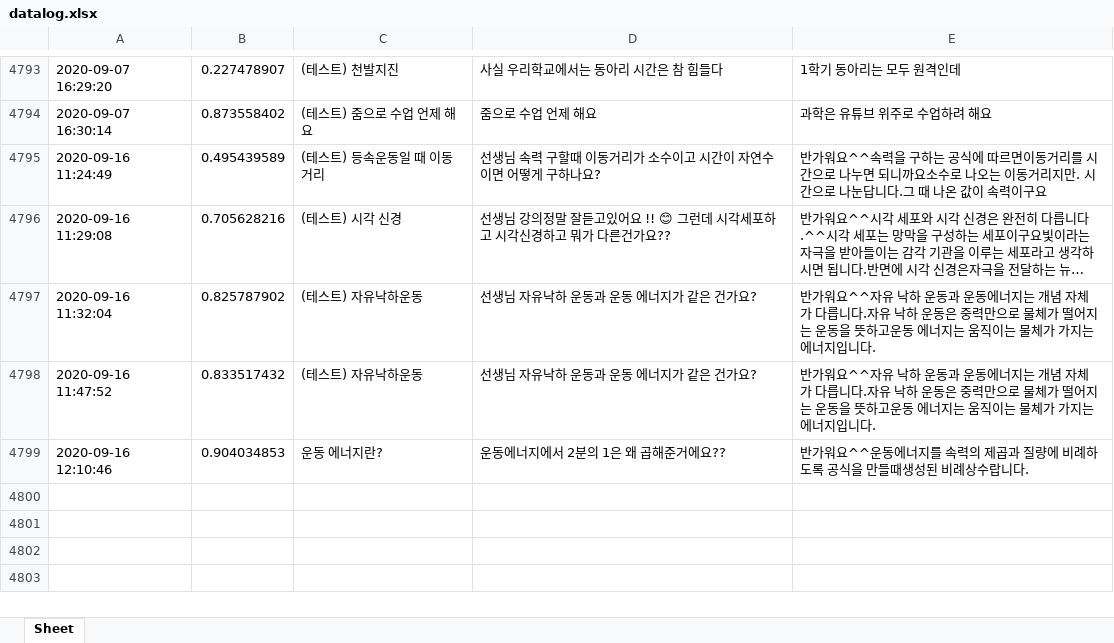
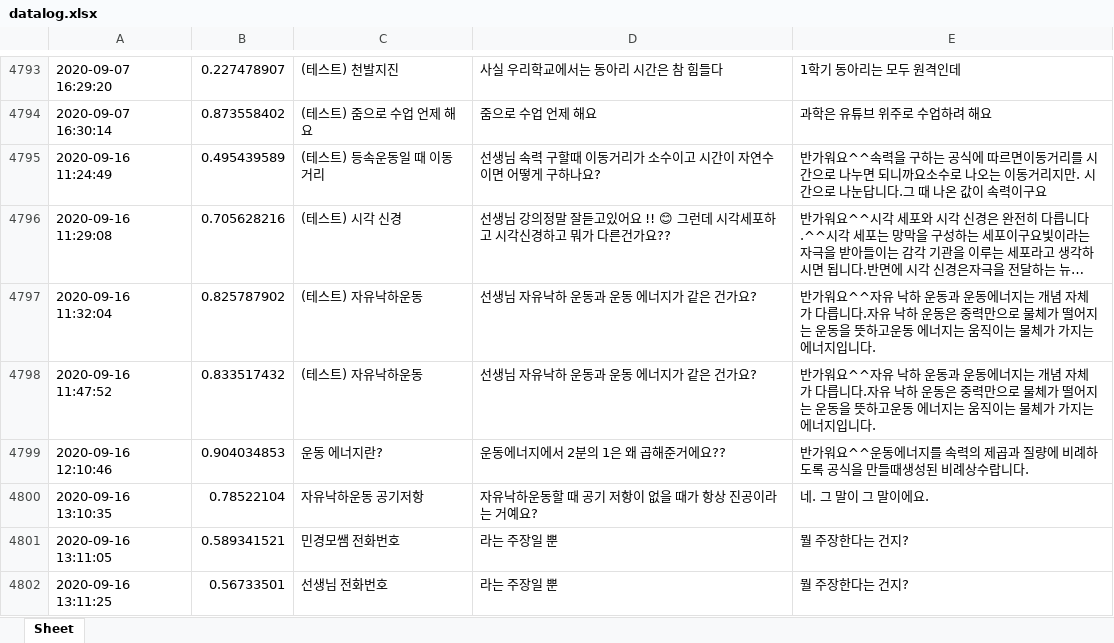
Before and after one commit to kungmo/faq_chatbot_science_3rd, an Excel workbook: data/datalog.xlsx, sheet Sheet, drawn as a sheet; only a part is shown, gaps mark what is left out; long unchanged cells end in …; values as stored, in another font and other column widths than the file's, no borders; the diff covers the shown part only; the diff names each change by its address in the sheet, - before the commit and + after, or states it on an @@ line.

Commit message:
챗봇 업데이트 11 (입출력 버그 고친 후 챗봇 운영 datalog.xlsx 업데이트 20200916)

```diff
--- a/data/datalog.xlsx (sheet Sheet)
+++ b/data/datalog.xlsx (sheet Sheet)
+row 4800: 2020-09-16 13:10:35 | 0.78522104 | 자유낙하운동 공기저항 | 자유낙하운동할 때 공기 저항이 없을 때가 항상 진공이라는 거예요? | 네. 그 말이 그 말이에요.
+row 4801: 2020-09-16 13:11:05 | 0.589341521 | 민경모쌤 전화번호 | 라는 주장일 뿐 | 뭘 주장한다는 건지?
+row 4802: 2020-09-16 13:11:25 | 0.56733501 | 선생님 전화번호 | 라는 주장일 뿐 | 뭘 주장한다는 건지?
```
Also changed, not shown: 3 added rows elsewhere in this sheet, 1 other file.
